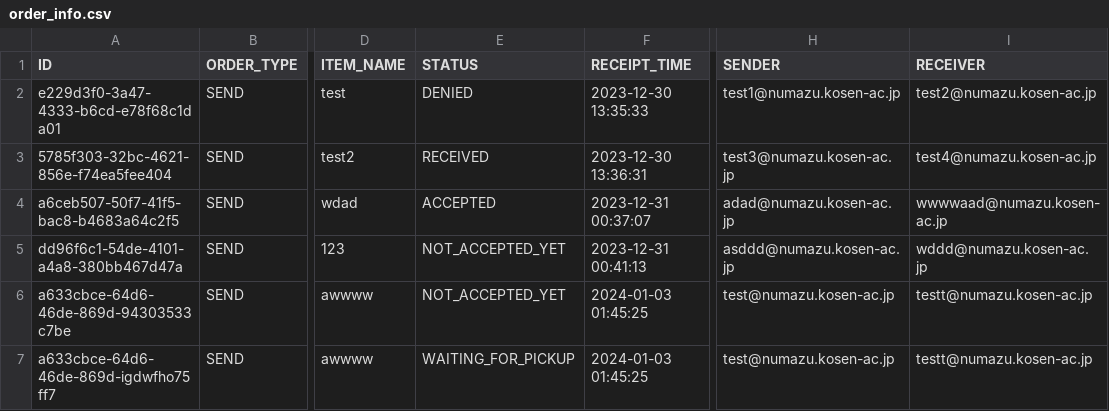
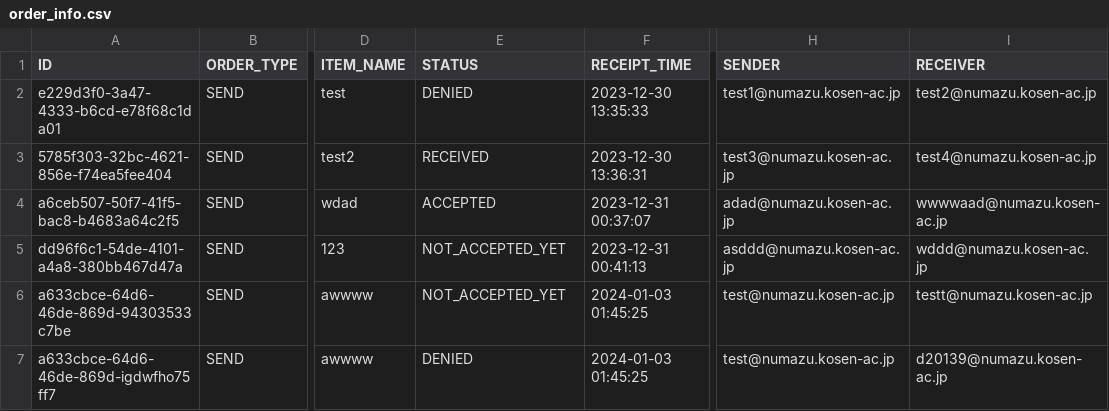
Before and after one commit to KaiManabe/mirs2302, a CSV file: raspi/order_info.csv, drawn as a sheet; only a part is shown, gaps mark what is left out; the diff names each change by its address in the sheet, - before the commit and + after, or states it on an @@ line.

```diff
--- a/raspi/order_info.csv
+++ b/raspi/order_info.csv
-E7 (STATUS): WAITING_FOR_PICKUP
+E7 (STATUS): DENIED
-I7 (RECEIVER): testt@numazu.kosen-ac.jp
+I7 (RECEIVER): d20139@numazu.kosen-ac.jp
```
Also changed, not shown: 5 other files.
